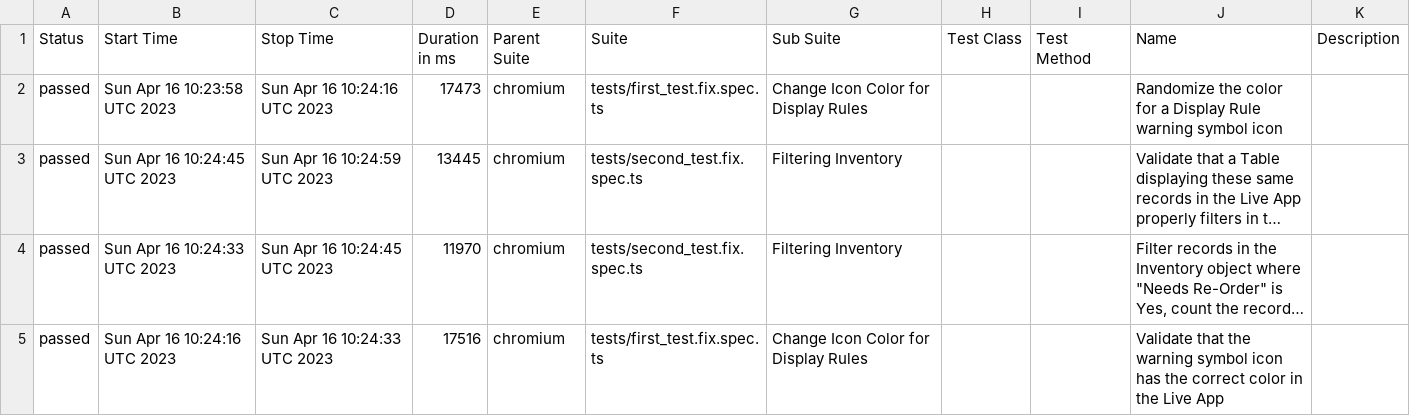
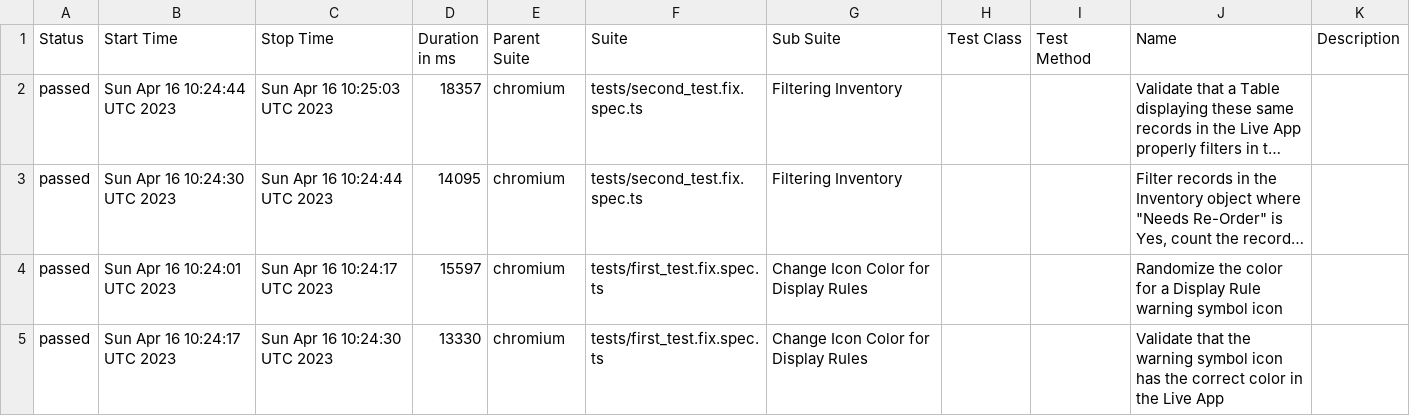
Before and after one commit to Valiantsin2021/knack-playwright, a CSV file: data/suites.csv, drawn as a sheet; long unchanged cells end in …; removed rows and columns are numbered as before the commit, all else as after; the diff names each change by its address in the sheet, - before the commit and + after, or states it on an @@ line.

```diff
--- a/data/suites.csv
+++ b/data/suites.csv
-row 2: passed | Sun Apr 16 10:23:58 UTC 2023 | Sun Apr 16 10:24:16 UTC 2023 | 17473 | chromium | tests/first_test.fix.spec.ts | Change Icon Color for Display Rules |  |  | Randomize the color for a Display Rule warning symbol icon
-B2 (Start Time): Sun Apr 16 10:24:45 UTC 2023
+B2 (Start Time): Sun Apr 16 10:24:44 UTC 2023
-C2 (Stop Time): Sun Apr 16 10:24:59 UTC 2023
+C2 (Stop Time): Sun Apr 16 10:25:03 UTC 2023
-D2 (Duration in ms): 13445
+D2 (Duration in ms): 18357
-B3 (Start Time): Sun Apr 16 10:24:33 UTC 2023
+B3 (Start Time): Sun Apr 16 10:24:30 UTC 2023
-C3 (Stop Time): Sun Apr 16 10:24:45 UTC 2023
+C3 (Stop Time): Sun Apr 16 10:24:44 UTC 2023
-D3 (Duration in ms): 11970
+D3 (Duration in ms): 14095
+row 4: passed | Sun Apr 16 10:24:01 UTC 2023 | Sun Apr 16 10:24:17 UTC 2023 | 15597 | chromium | tests/first_test.fix.spec.ts | Change Icon Color for Display Rules |  |  | Randomize the color for a Display Rule warning symbol icon
-B5 (Start Time): Sun Apr 16 10:24:16 UTC 2023
+B5 (Start Time): Sun Apr 16 10:24:17 UTC 2023
-C5 (Stop Time): Sun Apr 16 10:24:33 UTC 2023
+C5 (Stop Time): Sun Apr 16 10:24:30 UTC 2023
-D5 (Duration in ms): 17516
+D5 (Duration in ms): 13330
```
Also changed, not shown: 23 other files.
